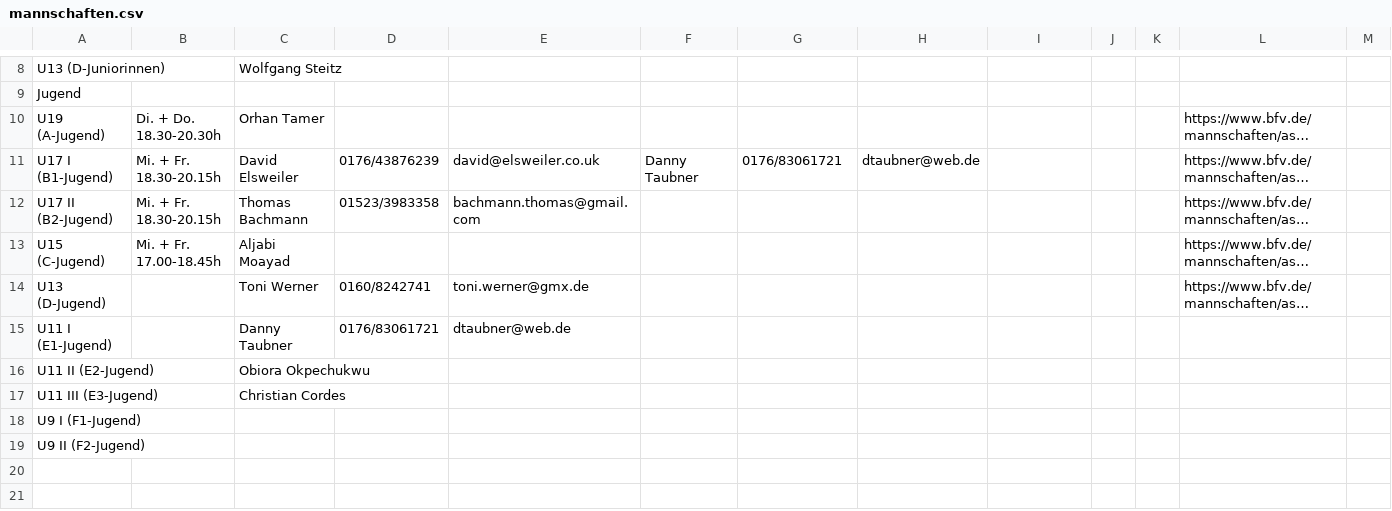
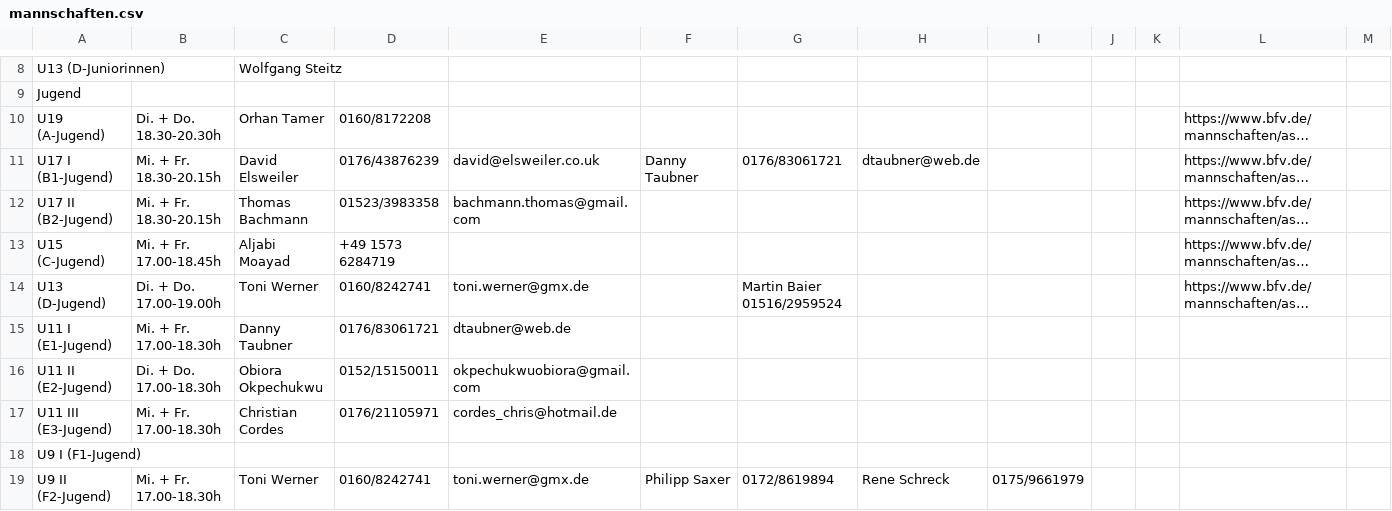
Before and after one commit to asnpfeilphoenix/asn-pfeil-phoenix, a CSV file: public/data/mannschaften.csv, drawn as a sheet; only a part is shown, gaps mark what is left out; long unchanged cells end in …; the diff names each change by its address in the sheet, - before the commit and + after, or states it on an @@ line.

Commit message:
Update Mannschaften CSV

```diff
--- a/public/data/mannschaften.csv
+++ b/public/data/mannschaften.csv
-D10: (empty)
+D10: 0160/8172208
-D13: (empty)
+D13: +49 1573 6284719
-B14: (empty)
+B14: Di. + Do. 17.00-19.00h
-G14: (empty)
+G14: Martin Baier 01516/2959524
-B15: (empty)
+B15: Mi. + Fr. 17.00-18.30h
-B16: (empty)
+B16: Di. + Do. 17.00-18.30h
-D16: (empty)
+D16: 0152/15150011
-E16: (empty)
+E16: okpechukwuobiora@gmail.com
-B17: (empty)
+B17: Mi. + Fr. 17.00-18.30h
-D17: (empty)
+D17: 0176/21105971
-E17: (empty)
+E17: cordes_chris@hotmail.de
-B19: (empty)
+B19: Mi. + Fr. 17.00-18.30h
-C19: (empty)
+C19: Toni Werner
-D19: (empty)
+D19: 0160/8242741
-E19: (empty)
+E19: toni.werner@gmx.de
-F19: (empty)
+F19: Philipp Saxer
-G19: (empty)
+G19: 0172/8619894
-H19: (empty)
+H19: Rene Schreck
-I19: (empty)
+I19: 0175/9661979
```
